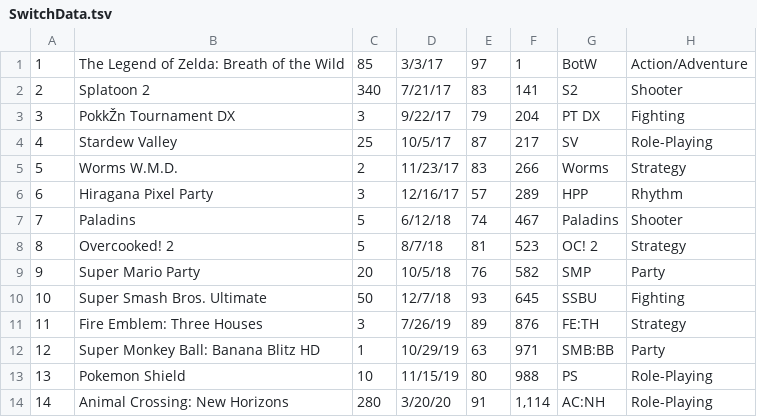
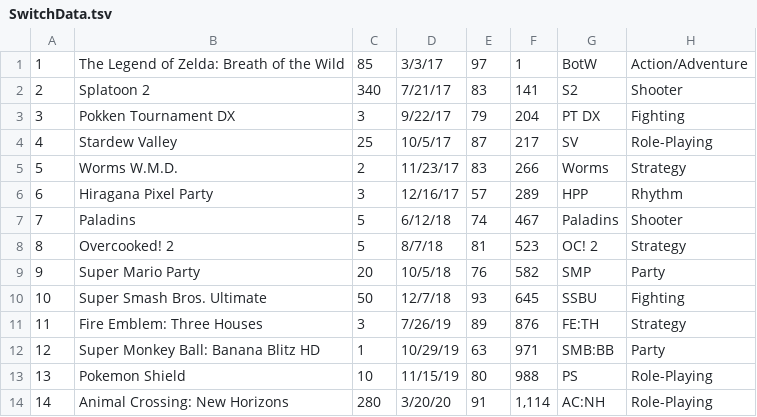
Before and after one commit to hntrtlbrt/Switch-Processing-Data-Visualizations, a TSV file: SwitchData.tsv, drawn as a sheet; the diff names each change by its address in the sheet, - before the commit and + after, or states it on an @@ line.

Commit message:
change a one character mistake

```diff
--- a/SwitchData.tsv
+++ b/SwitchData.tsv
-B3: PokkŽn Tournament DX
+B3: Pokken Tournament DX
```
